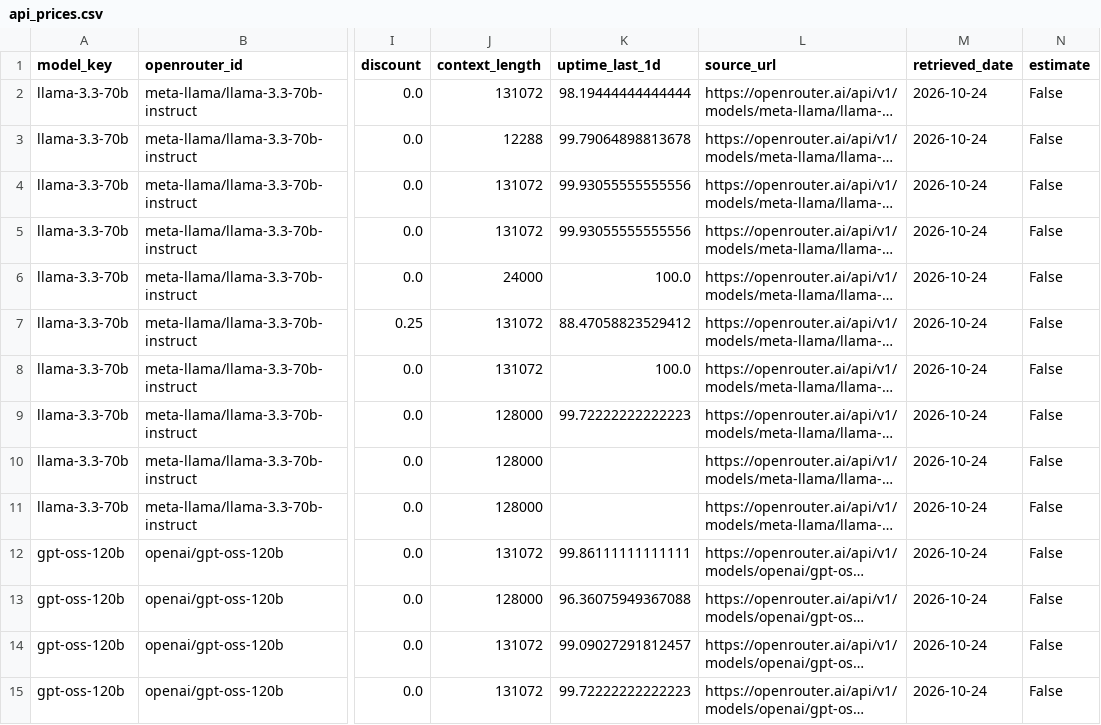
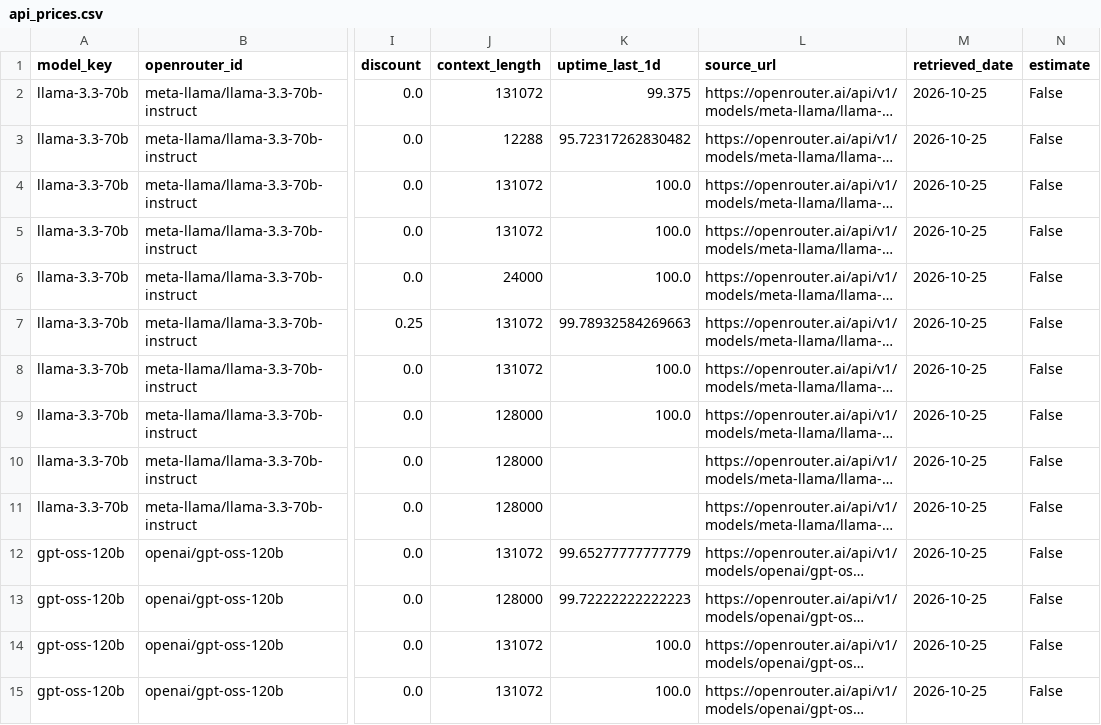
Before and after one commit to martifr4/App_reflexes, a CSV file: token_spread/data/api_prices.csv, drawn as a sheet; only a part is shown, gaps mark what is left out; long unchanged cells end in …; the diff covers the shown part only; the diff names each change by its address in the sheet, - before the commit and + after, or states it on an @@ line.

```diff
--- a/token_spread/data/api_prices.csv
+++ b/token_spread/data/api_prices.csv
-K2 (uptime_last_1d): 98.19444444444444
+K2 (uptime_last_1d): 99.375
-M2:M15 (retrieved_date): 2026-10-24
+M2:M15 (retrieved_date): 2026-10-25
-K3 (uptime_last_1d): 99.79064898813678
+K3 (uptime_last_1d): 95.72317262830482
-K4:K5 (uptime_last_1d): 99.93055555555556
+K4:K5 (uptime_last_1d): 100.0
-K7 (uptime_last_1d): 88.47058823529412
+K7 (uptime_last_1d): 99.78932584269663
-K9 (uptime_last_1d): 99.72222222222223
+K9 (uptime_last_1d): 100.0
-K12 (uptime_last_1d): 99.86111111111111
+K12 (uptime_last_1d): 99.65277777777779
-K13 (uptime_last_1d): 96.36075949367088
+K13 (uptime_last_1d): 99.72222222222223
-K14 (uptime_last_1d): 99.09027291812457
+K14 (uptime_last_1d): 100.0
-K15 (uptime_last_1d): 99.72222222222223
+K15 (uptime_last_1d): 100.0
```
Also changed, not shown: 154 edited cells elsewhere in this file, token_spread/data/api_prices_price_only.csv, token_spread/data/bitcoin_network.csv, 23 other files.
